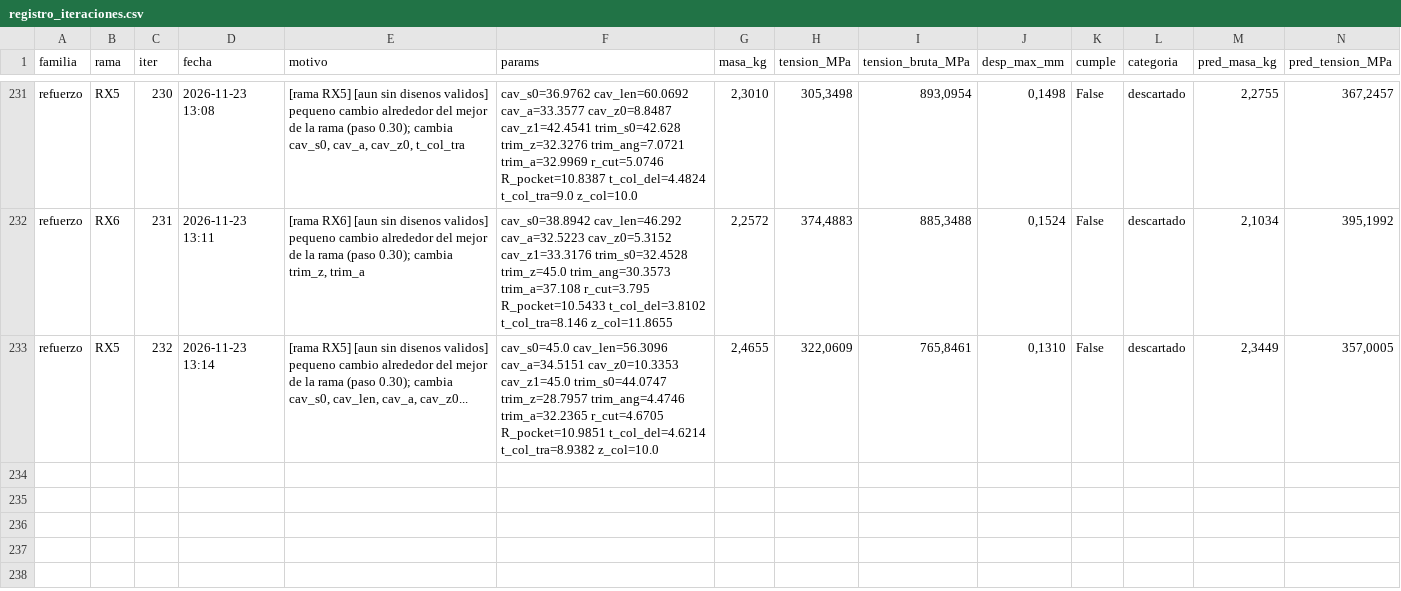
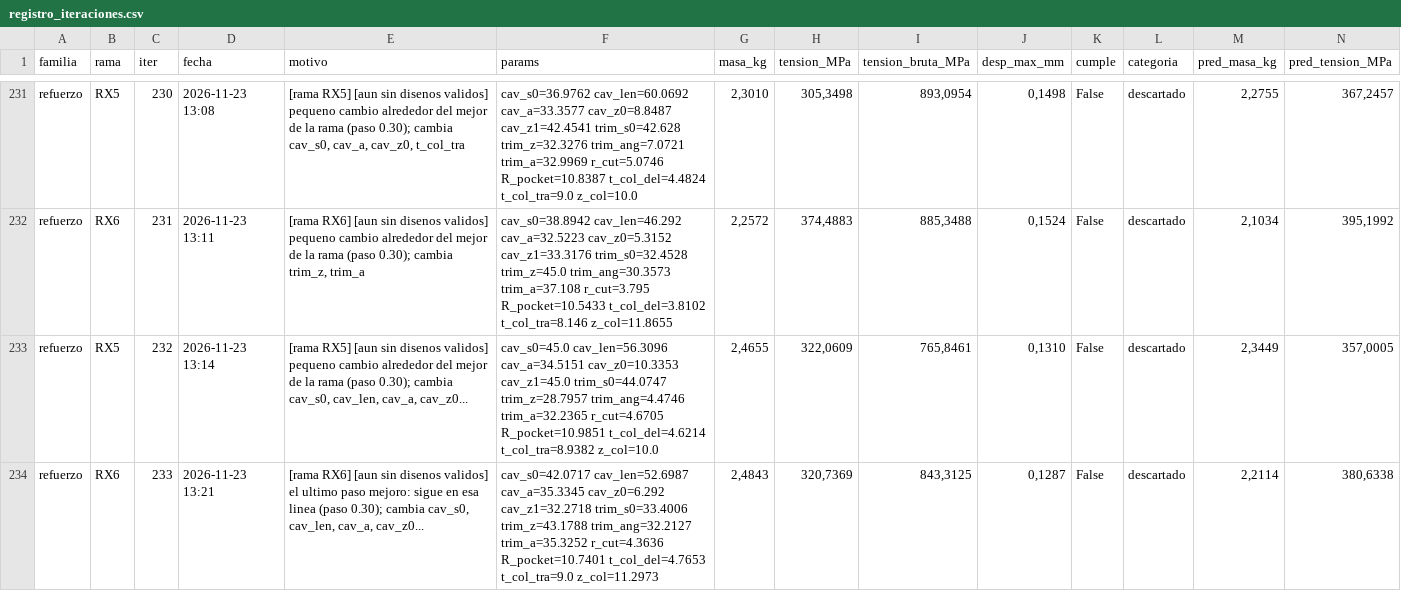
Before and after one commit to Hugiko/msd-soporte-optimizacion, a CSV file: runs/opt_37800N/refuerzo/registro_iteraciones.csv, drawn as a sheet; only a part is shown, gaps mark what is left out; rows hold the shown columns only; the diff names each change by its address in the sheet, - before the commit and + after, or states it on an @@ line.

Commit message:
[refuerzo] diseno 233: descartado

```diff
--- a/runs/opt_37800N/refuerzo/registro_iteraciones.csv
+++ b/runs/opt_37800N/refuerzo/registro_iteraciones.csv
+row 234: refuerzo | RX6 | 233 | 2026-11-23 13:21 | [rama RX6] [aun sin disenos validos] el ultimo paso mejoro: sigue en esa linea (paso 0.30); cambia cav_s0, cav_len, cav_a, cav_z0... | cav_s0=42.0717 cav_len=52.6987 cav_a=35.3345 cav_z0=6.292 cav_z1=32.2718 trim_s0=33.4006 trim_z=43.1788 trim_ang=32.2127 trim_a=35.3252 r_cut=4.3636 R_pocket=10.7401 t_col_del=4.7653 t_col_tra=9.0 z_col=11.2973 | 2,4843 | 320,7369 | 843,3125 | 0,1287 | False | descartado | 2,2114 | 380,6338
```
Also changed, not shown: runs/opt_37800N/registro_global.csv, 20 other files.
